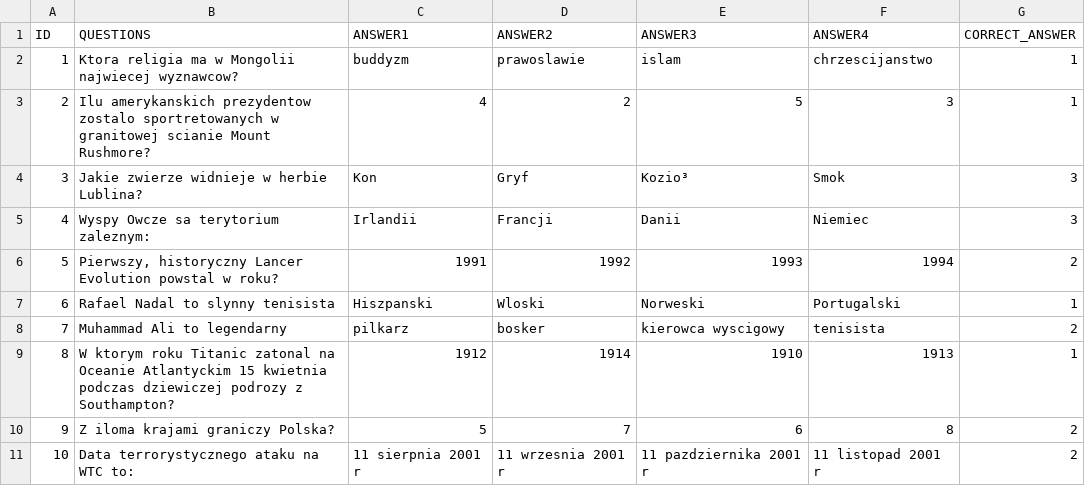
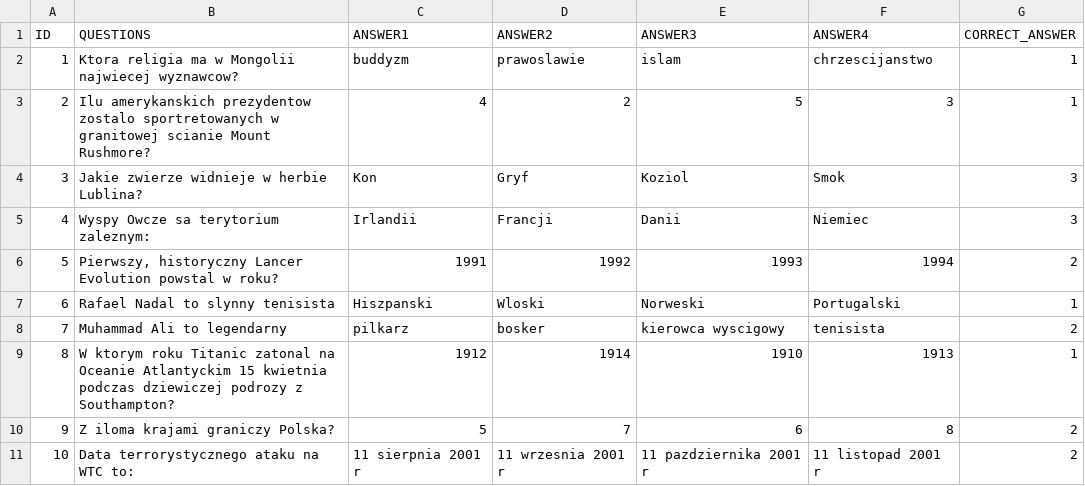
Before and after one commit to Kamilr616/Millionaire_Game, a CSV file: questions/8.csv, drawn as a sheet; the diff names each change by its address in the sheet, - before the commit and + after, or states it on an @@ line.

Commit message:
8.csv edited_questionv2

```diff
--- a/questions/8.csv
+++ b/questions/8.csv
-E4 (ANSWER3): Kozio³
+E4 (ANSWER3): Koziol
```
